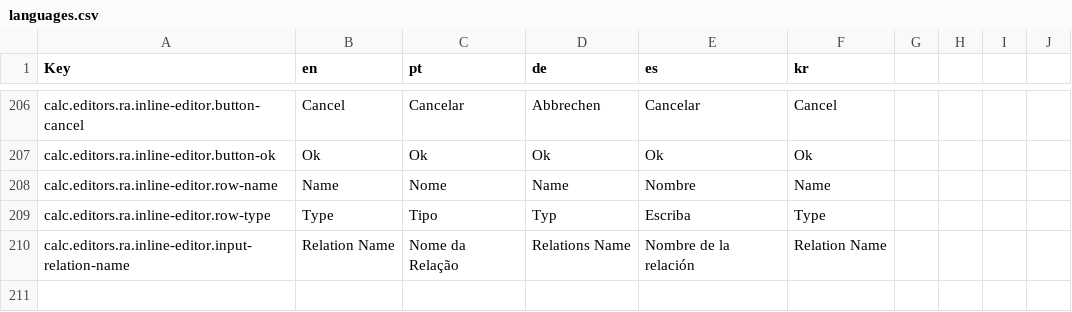
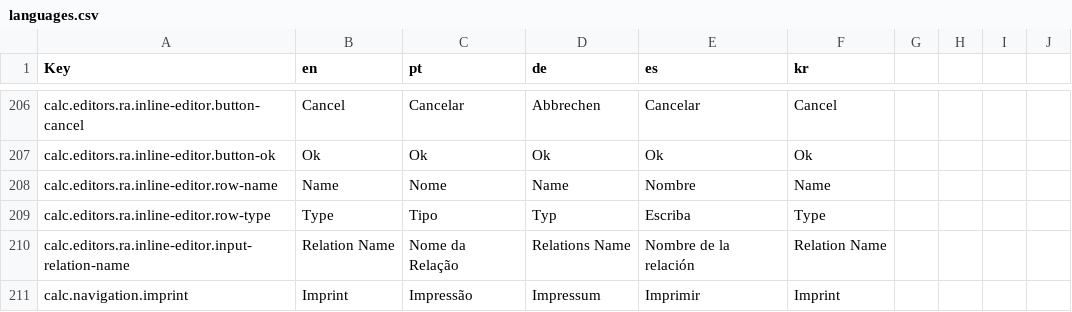
Before and after one commit to dbis-uibk/relax, a CSV file: src/locales/languages.csv, drawn as a sheet; only a part is shown, gaps mark what is left out.

Commit message:
added imprint

```diff
--- a/src/locales/languages.csv
+++ b/src/locales/languages.csv
@@ -348 +348,2 @@ calc.editors.ra.inline-editor.row-type,Type,Tipo,Typ,Escriba,Type,,,,
 calc.editors.ra.inline-editor.input-relation-name,Relation Name,Nome da Relação,Relations Name,Nombre de la relación,Relation Name,,,,
+calc.navigation.imprint,Imprint,Impressão,Impressum,Imprimir,Imprint,,,,
```
Also changed, not shown: 7 other files.
